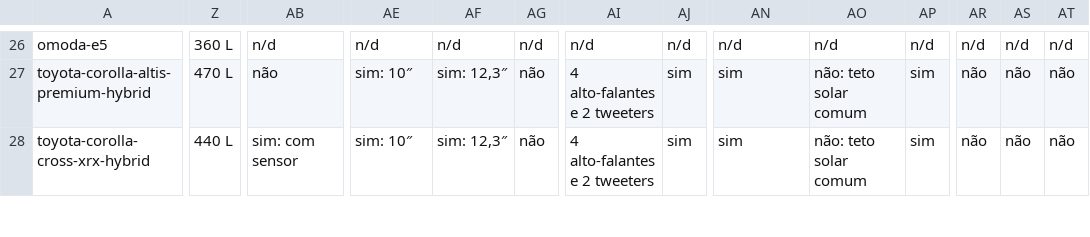
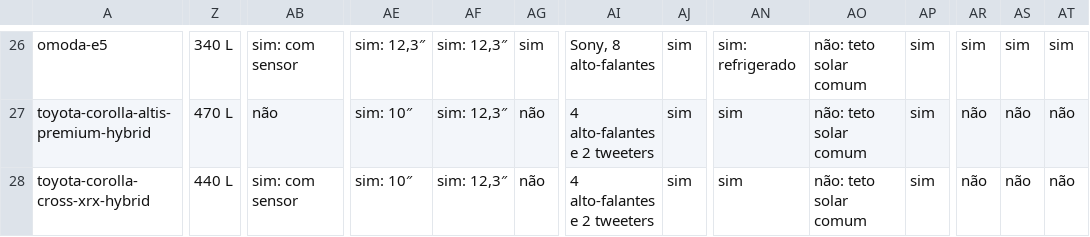
Before and after one commit to winroque/comparativo-eletrificados, a CSV file: data/export/comparativo.csv, drawn as a sheet; only a part is shown, gaps mark what is left out; the diff covers the shown part only; the diff names each change by its address in the sheet, - before the commit and + after, or states it on an @@ line.

```diff
--- a/data/export/comparativo.csv
+++ b/data/export/comparativo.csv
-Z26: 360 L
+Z26: 340 L
-AB26: n/d
+AB26: sim: com sensor
-AE26: n/d
+AE26: sim: 12,3″
-AF26: n/d
+AF26: sim: 12,3″
-AG26: n/d
+AG26: sim
-AI26: n/d
+AI26: Sony, 8 alto-falantes
-AJ26: n/d
+AJ26: sim
-AN26: n/d
+AN26: sim: refrigerado
-AO26: n/d
+AO26: não: teto solar comum
-AP26: n/d
+AP26: sim
-AR26: n/d
+AR26: sim
-AS26: n/d
+AS26: sim
-AT26: n/d
+AT26: sim
```
Also changed, not shown: 80 edited cells elsewhere in this file, 10 other files.
